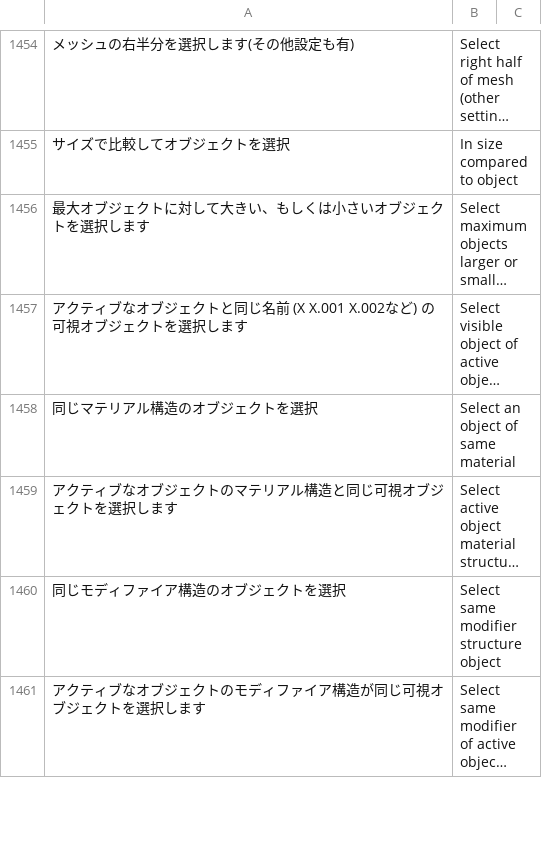
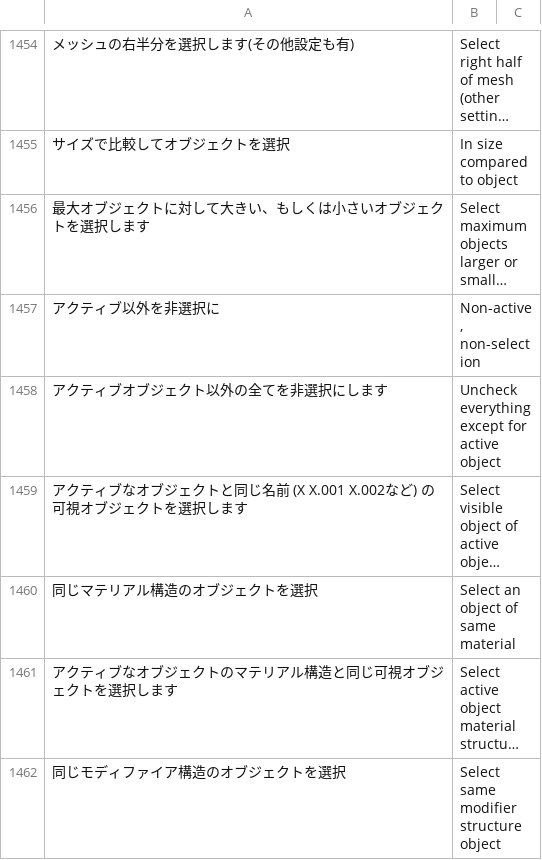
Before and after one commit to PyrokinesisStudio/Blender-Scramble-Addon, a CSV file: Scramble Addon/TranslationDictionary.csv, drawn as a sheet; only a part is shown, gaps mark what is left out; the shorter side is filled out with more unchanged rows; long unchanged cells end in …; the diff names each change by its address in the sheet, - before the commit and + after, or states it on an @@ line.

Commit message:
"アクティブ以外を非選択に"を追加

```diff
--- a/Scramble Addon/TranslationDictionary.csv
+++ b/Scramble Addon/TranslationDictionary.csv
+row 1457: アクティブ以外を非選択に | Non-active, non-selection
+row 1458: アクティブオブジェクト以外の全てを非選択にします | Uncheck everything except for active object
```
Also changed, not shown: 2 other files.
